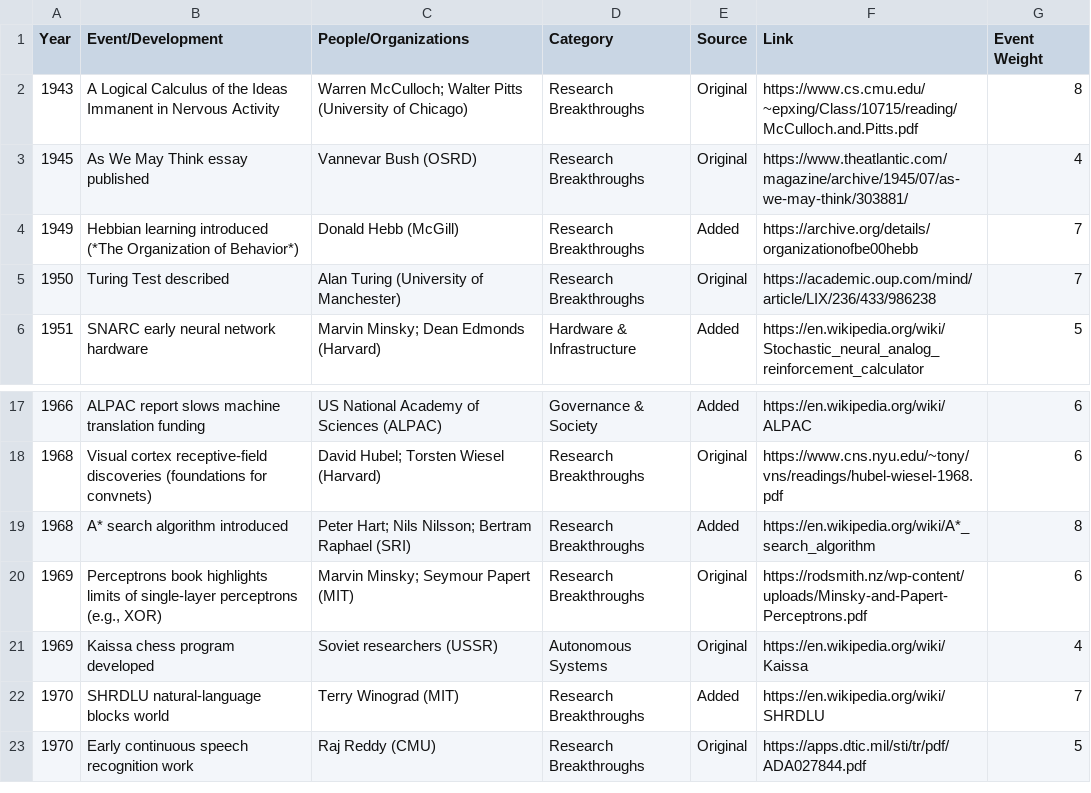
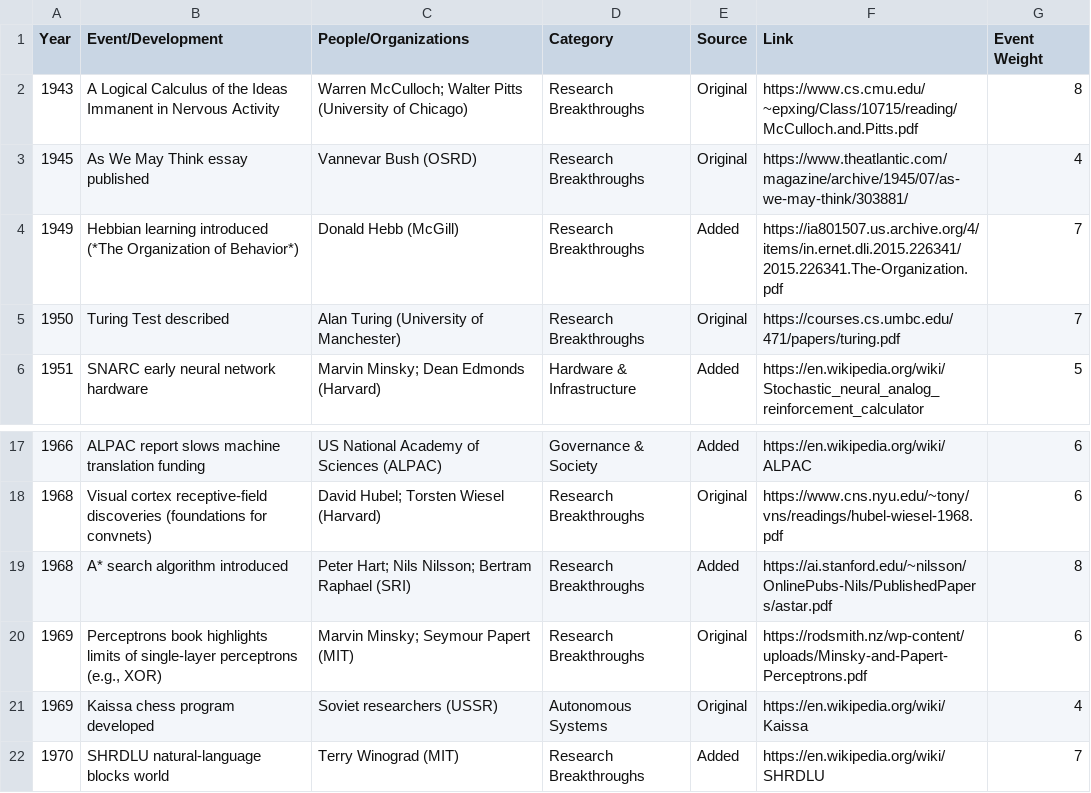
Before and after one commit to franklinparkllc/AI-timeline, a CSV file: data/AI_Timeline_1940-2025.csv, drawn as a sheet; only a part is shown, gaps mark what is left out; the shorter side is filled out with more unchanged rows; the diff names each change by its address in the sheet, - before the commit and + after, or states it on an @@ line.

Commit message:
cleanup timeline csv

```diff
--- a/data/AI_Timeline_1940-2025.csv
+++ b/data/AI_Timeline_1940-2025.csv
-F4 (Link): https://archive.org/details/organizationofbe00hebb
+F4 (Link): https://ia801507.us.archive.org/4/items/in.ernet.dli.2015.226341/2015.226341.The-Organization.pdf
-F5 (Link): https://academic.oup.com/mind/article/LIX/236/433/986238
+F5 (Link): https://courses.cs.umbc.edu/471/papers/turing.pdf
-F19 (Link): https://en.wikipedia.org/wiki/A*_search_algorithm
+F19 (Link): https://ai.stanford.edu/~nilsson/OnlinePubs-Nils/PublishedPapers/astar.pdf
```
Also changed, not shown: 5 other files.
